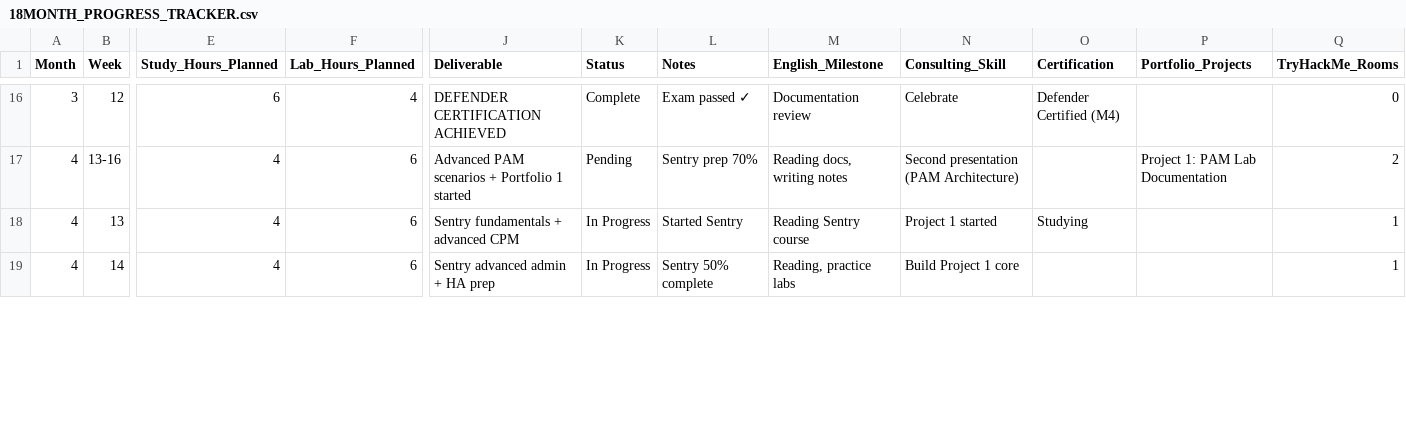
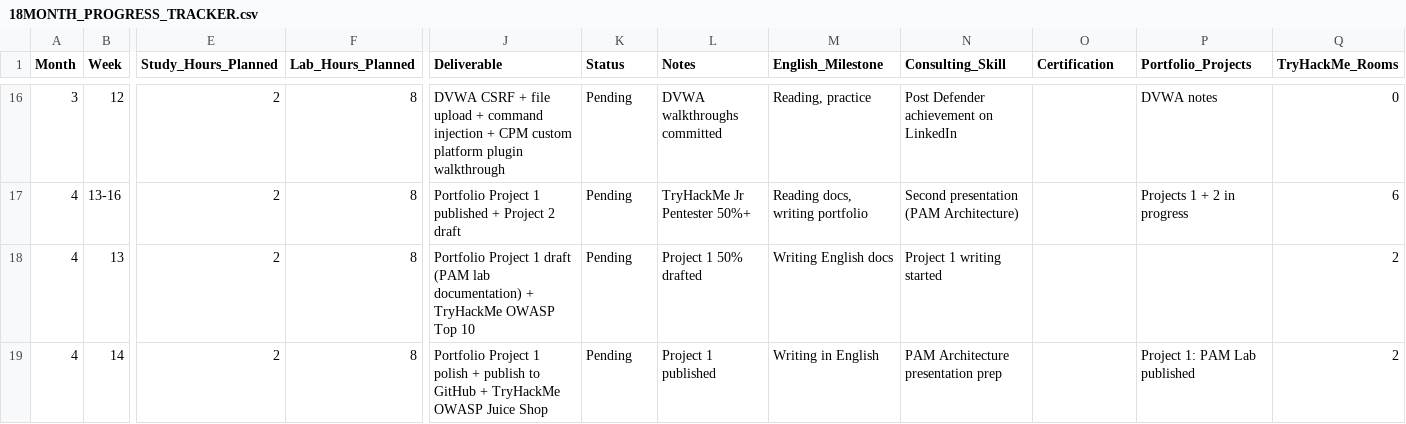
Before and after one commit to morandeirachema/roadmapcyber, a CSV file: 18MONTH_PROGRESS_TRACKER.csv, drawn as a sheet; only a part is shown, gaps mark what is left out; the diff covers the shown part only; the diff names each change by its address in the sheet, - before the commit and + after, or states it on an @@ line.

Commit message:
Fix cert dates, OSCP lab duration, portfolio numbers, and add Day 1 protocol
- BUDGET.md: Defender M4→M3, Sentry M6→M5 in phased table and cert sections;
  OSCP changed from 90-day to 120-day lab access (recommended purchase);
  90-day option noted as not recommended
- FAQ.md: footer date and version updated (2.2)
- GETTING_STARTED.md: Defender M4→M3, Sentry M6→M5 in What You'll Achieve and
  cert prep checklist; portfolio total 6→7; Phase 1 checkpoint updated to show
  Projects 1-3; Phase 2 checkpoint Project 2→4; Phase 3 checkpoint Projects 3-6→5-7
  plus DevSecOps audit reclassified as consulting deliverable; added Day 1 Launch
  Protocol with 9 concrete first-day actions; added Wallix prior-experience note
- 18MONTH_PROGRESS_TRACKER.csv: Phase 1 months 3-6 rewritten, Defender M3→M5,
  Sentry M5→M5, Guardian M8, portfolio numbers corrected

```diff
--- a/18MONTH_PROGRESS_TRACKER.csv
+++ b/18MONTH_PROGRESS_TRACKER.csv
-E16 (Study_Hours_Planned): 6
+E16 (Study_Hours_Planned): 2
-F16 (Lab_Hours_Planned): 4
+F16 (Lab_Hours_Planned): 8
-J16 (Deliverable): DEFENDER CERTIFICATION ACHIEVED
+J16 (Deliverable): DVWA CSRF + file upload + command injection + CPM custom platform plugin walkthrough
-K16 (Status): Complete
+K16 (Status): Pending
-L16 (Notes): Exam passed ✓
+L16 (Notes): DVWA walkthroughs committed
-M16 (English_Milestone): Documentation review
+M16 (English_Milestone): Reading, practice
-N16 (Consulting_Skill): Celebrate
+N16 (Consulting_Skill): Post Defender achievement on LinkedIn
-O16 (Certification): Defender Certified (M4)
+O16 (Certification): (empty)
-P16 (Portfolio_Projects): (empty)
+P16 (Portfolio_Projects): DVWA notes
-E17:E19 (Study_Hours_Planned): 4
+E17:E19 (Study_Hours_Planned): 2
-F17:F19 (Lab_Hours_Planned): 6
+F17:F19 (Lab_Hours_Planned): 8
-J17 (Deliverable): Advanced PAM scenarios + Portfolio 1 started
+J17 (Deliverable): Portfolio Project 1 published + Project 2 draft
-L17 (Notes): Sentry prep 70%
+L17 (Notes): TryHackMe Jr Pentester 50%+
-M17 (English_Milestone): Reading docs, writing notes
+M17 (English_Milestone): Reading docs, writing portfolio
-P17 (Portfolio_Projects): Project 1: PAM Lab Documentation
+P17 (Portfolio_Projects): Projects 1 + 2 in progress
-Q17 (TryHackMe_Rooms): 2
+Q17 (TryHackMe_Rooms): 6
-J18 (Deliverable): Sentry fundamentals + advanced CPM
+J18 (Deliverable): Portfolio Project 1 draft (PAM lab documentation) + TryHackMe OWASP Top 10
-K18:K19 (Status): In Progress
+K18:K19 (Status): Pending
-L18 (Notes): Started Sentry
+L18 (Notes): Project 1 50% drafted
-M18 (English_Milestone): Reading Sentry course
+M18 (English_Milestone): Writing English docs
-N18 (Consulting_Skill): Project 1 started
+N18 (Consulting_Skill): Project 1 writing started
-O18 (Certification): Studying
+O18 (Certification): (empty)
-Q18:Q19 (TryHackMe_Rooms): 1
+Q18:Q19 (TryHackMe_Rooms): 2
-J19 (Deliverable): Sentry advanced admin + HA prep
+J19 (Deliverable): Portfolio Project 1 polish + publish to GitHub + TryHackMe OWASP Juice Shop
-L19 (Notes): Sentry 50% complete
+L19 (Notes): Project 1 published
-M19 (English_Milestone): Reading, practice labs
+M19 (English_Milestone): Writing in English
-N19 (Consulting_Skill): Build Project 1 core
+N19 (Consulting_Skill): PAM Architecture presentation prep
-P19 (Portfolio_Projects): (empty)
+P19 (Portfolio_Projects): Project 1: PAM Lab published
```
Also changed, not shown: 153 edited cells elsewhere in this file, 3 other files.
